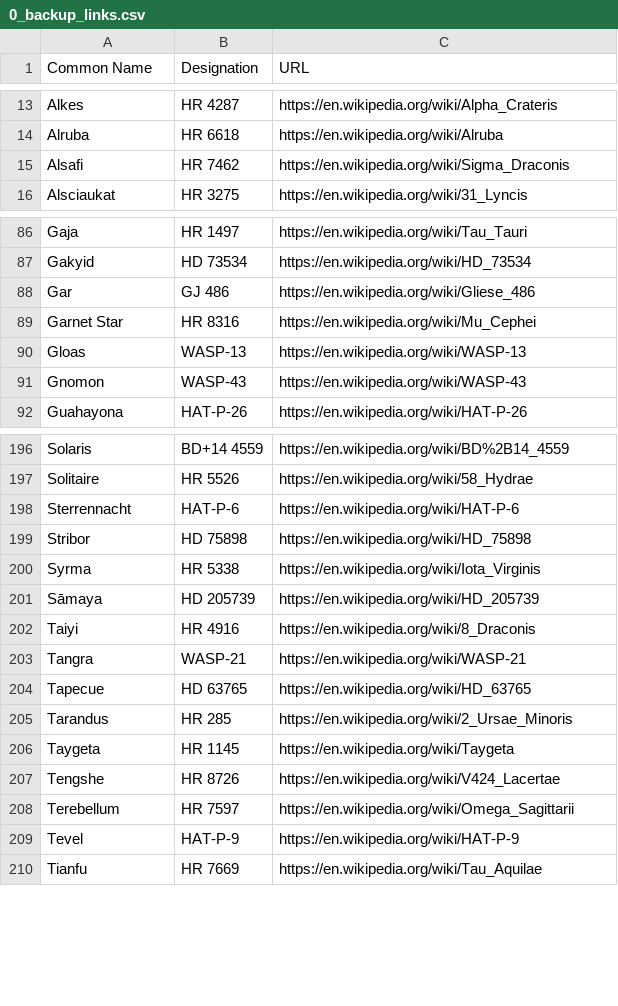
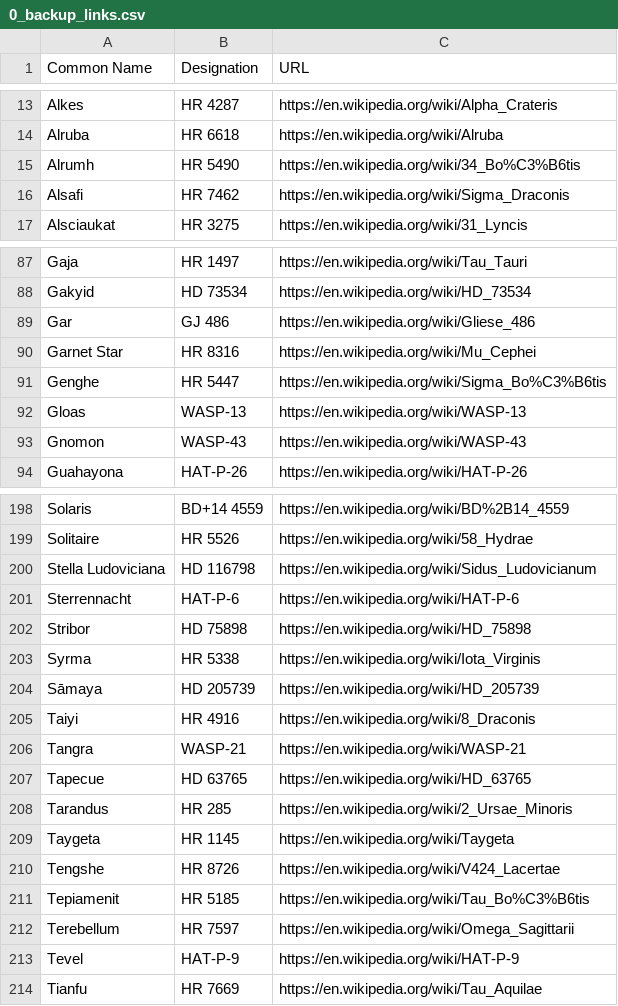
Before and after one commit to cyschneck/iau-star-names, a CSV file: data/0_backup_links.csv, drawn as a sheet; only a part is shown, gaps mark what is left out.

```diff
--- a/data/0_backup_links.csv
+++ b/data/0_backup_links.csv
@@ -14,2 +14,3 @@ Alkes,HR 4287,https://en.wikipedia.org/wiki/Alpha_Crateris
 Alruba,HR 6618,https://en.wikipedia.org/wiki/Alruba
+Alrumh,HR 5490,https://en.wikipedia.org/wiki/34_Bo%C3%B6tis
 Alsafi,HR 7462,https://en.wikipedia.org/wiki/Sigma_Draconis
@@ -89,2 +90,3 @@ Gar,GJ 486,https://en.wikipedia.org/wiki/Gliese_486
 Garnet Star,HR 8316,https://en.wikipedia.org/wiki/Mu_Cephei
+Genghe,HR 5447,https://en.wikipedia.org/wiki/Sigma_Bo%C3%B6tis
 Gloas,WASP-13,https://en.wikipedia.org/wiki/WASP-13
@@ -197,2 +199,3 @@ Solaris,BD+14 4559,https://en.wikipedia.org/wiki/BD%2B14_4559
 Solitaire,HR 5526,https://en.wikipedia.org/wiki/58_Hydrae
+Stella Ludoviciana,HD 116798,https://en.wikipedia.org/wiki/Sidus_Ludovicianum
 Sterrennacht,HAT-P-6,https://en.wikipedia.org/wiki/HAT-P-6
@@ -207,2 +210,3 @@ Taygeta,HR 1145,https://en.wikipedia.org/wiki/Taygeta
 Tengshe,HR 8726,https://en.wikipedia.org/wiki/V424_Lacertae
+Tepiamenit,HR 5185,https://en.wikipedia.org/wiki/Tau_Bo%C3%B6tis
 Terebellum,HR 7597,https://en.wikipedia.org/wiki/Omega_Sagittarii
```
Also changed, not shown: data/0_missing_manual.csv, data/2_inthesky_star_data.csv, 2 other files.
